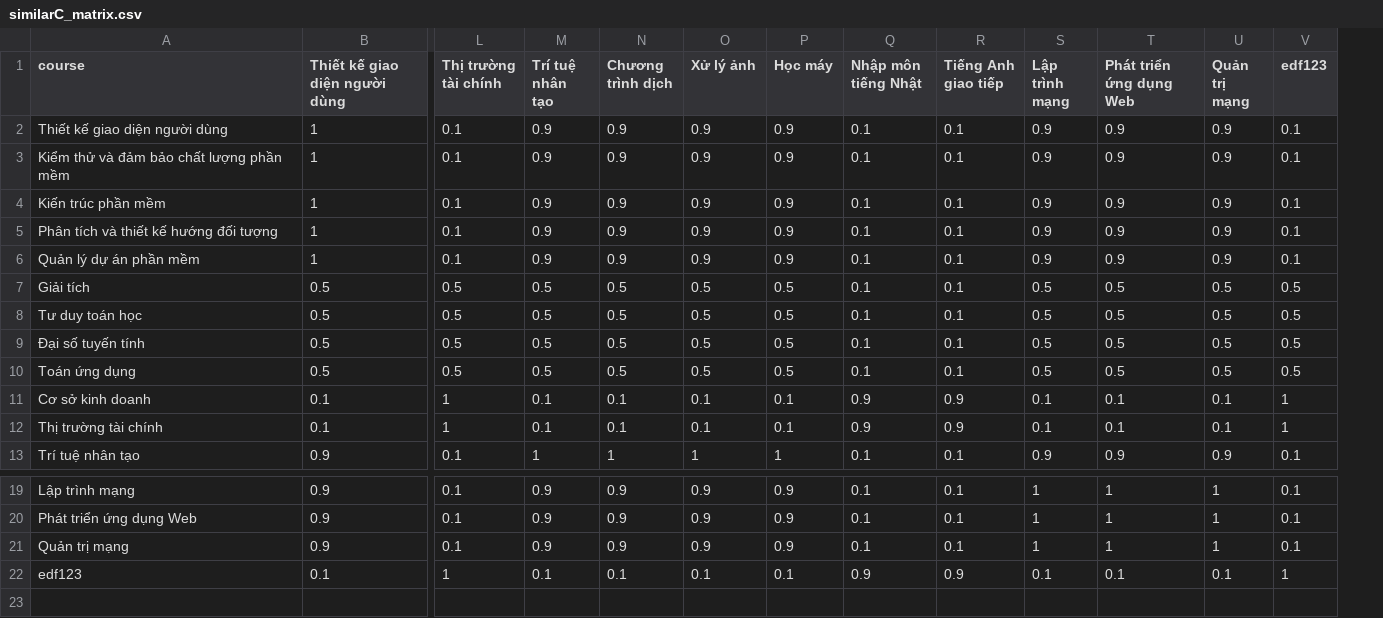
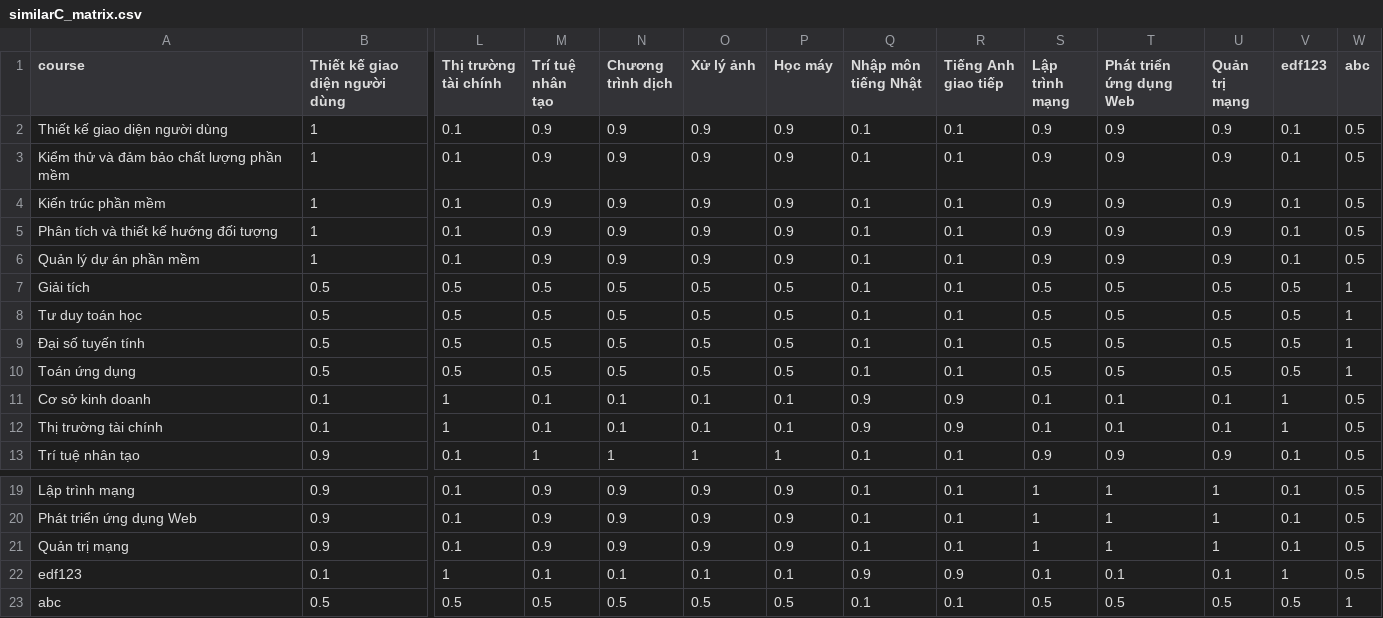
Before and after one commit to vucongduy192/elearning, a CSV file: public/recommend/similarC_matrix.csv, drawn as a sheet; only a part is shown, gaps mark what is left out; rows hold the shown columns only; the diff names each change by its address in the sheet, - before the commit and + after, or states it on an @@ line.

```diff
--- a/public/recommend/similarC_matrix.csv
+++ b/public/recommend/similarC_matrix.csv
+column W (abc), rows 2-13: 0.5 | 0.5 | 0.5 | 0.5 | 0.5 | 1 | 1 | 1 | 1 | 0.5 | 0.5 | 0.5; rows 19-22: all 0.5
+row 23: abc | 0.5 | 0.5 | 0.5 | 0.5 | 0.5 | 0.5 | 0.1 | 0.1 | 0.5 | 0.5 | 0.5 | 0.5 | 1
```
Also changed, not shown: public/recommend/enroll_matrix.csv, public/recommend/similarE_matrix.csv, 7 other files.
